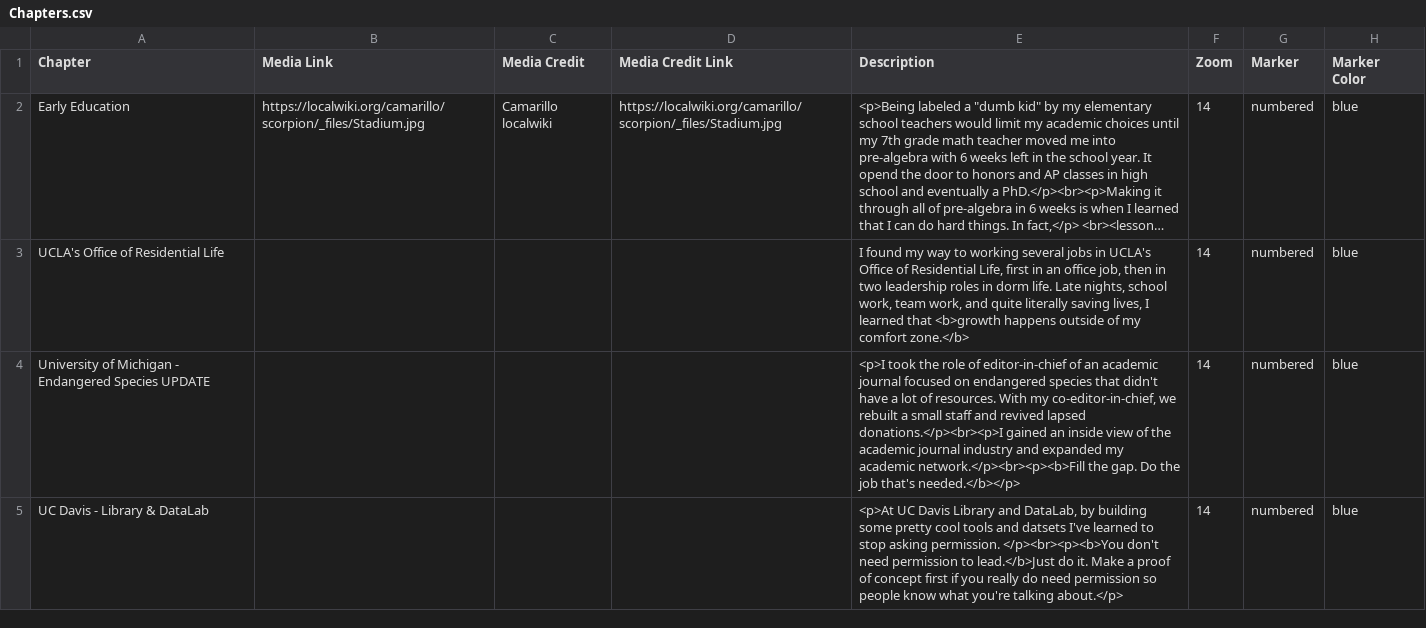
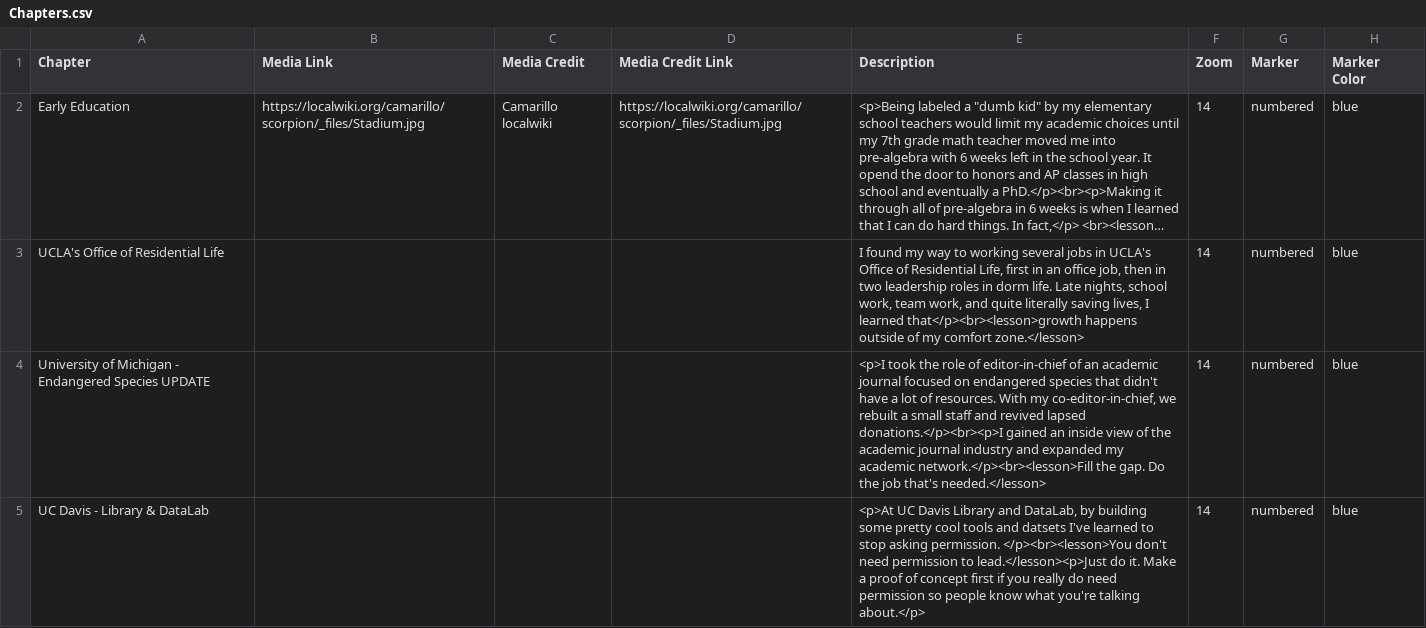
Before and after one commit to MicheleTobias/leadership-journey, a CSV file: csv/Chapters.csv, drawn as a sheet; only a part is shown; long unchanged cells end in …; the diff names each change by its address in the sheet, - before the commit and + after, or states it on an @@ line.

Commit message:
add lesson tags to text

```diff
--- a/csv/Chapters.csv
+++ b/csv/Chapters.csv
-E3 (Description): …I learned that <b>growth happens outside of my comfort zone.</b>
+E3 (Description): …I learned that</p><br><lesson>growth happens outside of my comfort zone.</lesson>
-E4 (Description): …my academic network.</p><br><p><b>Fill the gap. Do the job that's needed.</b></p>
+E4 (Description): …my academic network.</p><br><lesson>Fill the gap. Do the job that's needed.</lesson>
-E5 (Description): …asking permission. </p><br><p><b>You don't need permission to lead.</b>Just do it.…
+E5 (Description): …asking permission. </p><br><lesson>You don't need permission to lead.</lesson><p>Just do it.…
```
